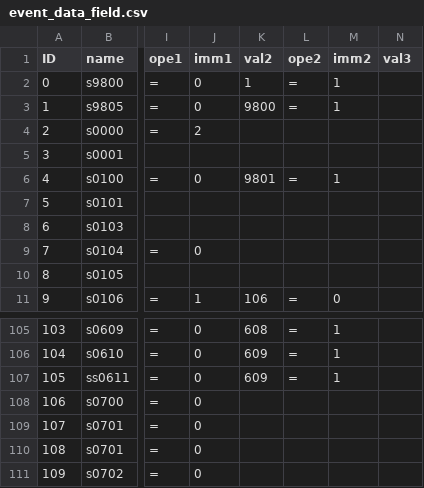
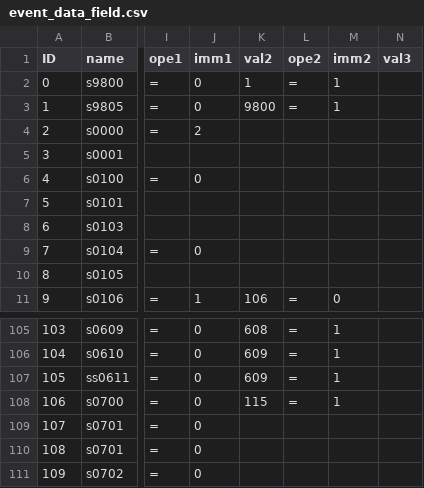
Before and after one commit to RonnChyran/ProjectWitch, a CSV file: ProjectWitch/Assets/Resources/Data/event_data_field.csv, drawn as a sheet; only a part is shown, gaps mark what is left out; the diff names each change by its address in the sheet, - before the commit and + after, or states it on an @@ line.

```diff
--- a/ProjectWitch/Assets/Resources/Data/event_data_field.csv
+++ b/ProjectWitch/Assets/Resources/Data/event_data_field.csv
-K6 (val2): 9801
+K6 (val2): (empty)
-L6 (ope2): =
+L6 (ope2): (empty)
-M6 (imm2): 1
+M6 (imm2): (empty)
-K108 (val2): (empty)
+K108 (val2): 115
-L108 (ope2): (empty)
+L108 (ope2): =
-M108 (imm2): (empty)
+M108 (imm2): 1
```
Also changed, not shown: ProjectWitch/Assets/Resources/Data/equipment_data.csv, ProjectWitch/Assets/Resources/Data/group_data.csv, 21 other files.
